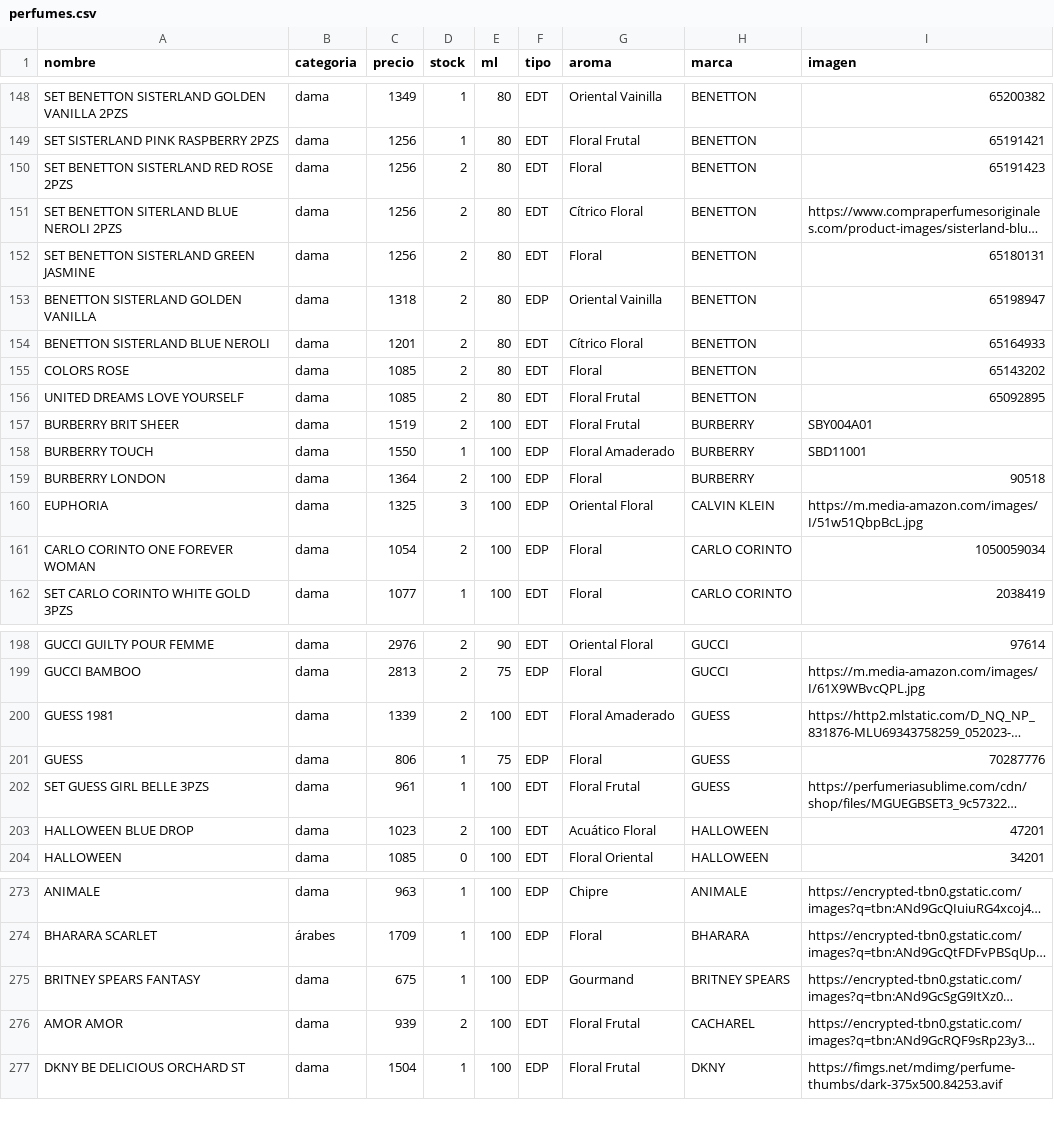
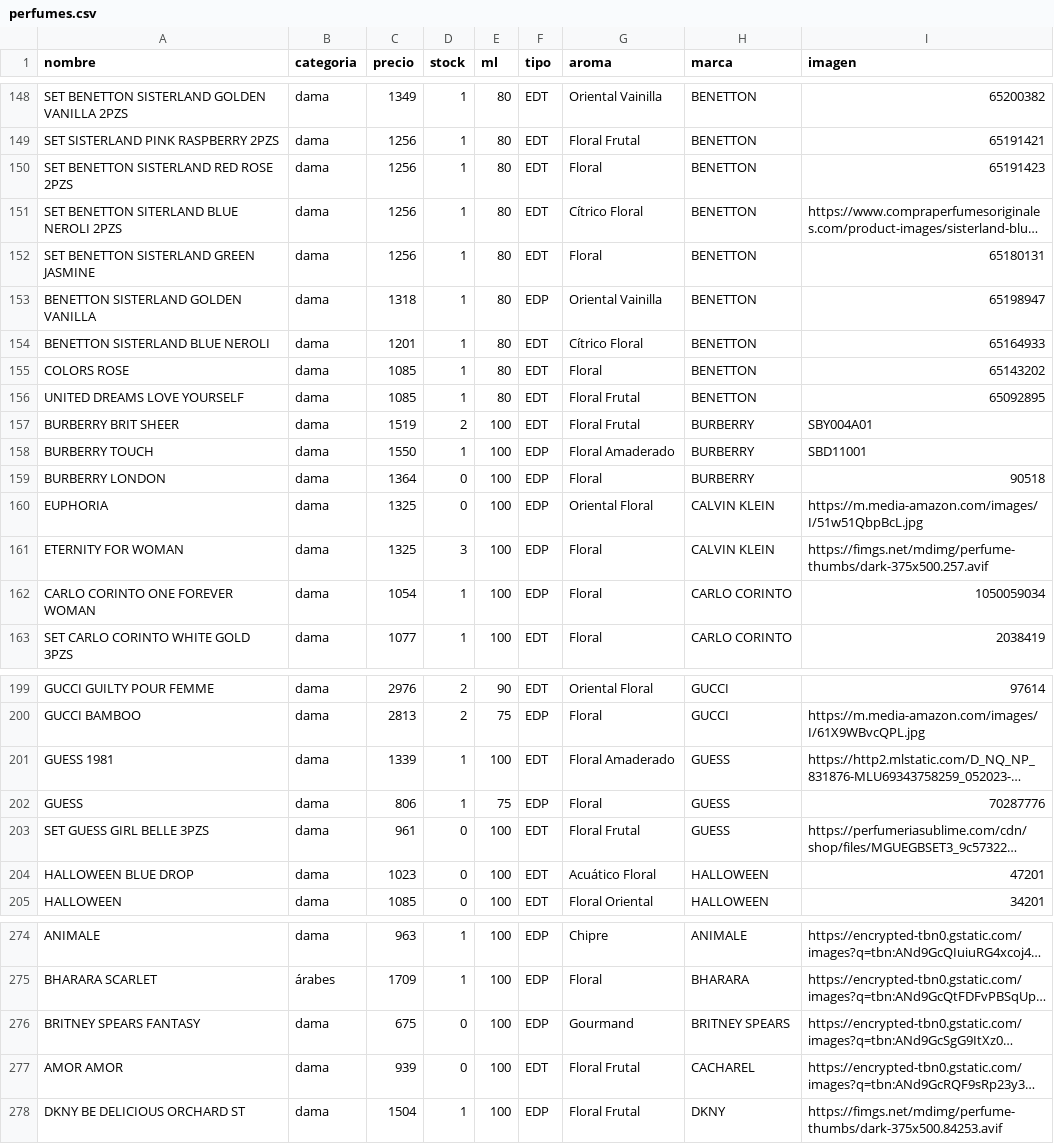
Before and after one commit to credilandia/credilandia.github.io, a CSV file: perfumes.csv, drawn as a sheet; only a part is shown, gaps mark what is left out; long unchanged cells end in …; addresses are those after the commit; the diff covers the shown part only; the diff names each change by its address in the sheet, - before the commit and + after, or states it on an @@ line.

Commit message:
Update perfumes.csv

```diff
--- a/perfumes.csv
+++ b/perfumes.csv
-D150:D156 (stock): 2
+D150:D156 (stock): 1
-D159 (stock): 2
+D159 (stock): 0
-D160 (stock): 3
+D160 (stock): 0
+row 161: ETERNITY FOR WOMAN | dama | 1325 | 3 | 100 | EDP | Floral | CALVIN KLEIN | https://fimgs.net/mdimg/perfume-thumbs/dark-375x500.257.avif
-D162 (stock): 2
+D162 (stock): 1
-D201 (stock): 2
+D201 (stock): 1
-D203 (stock): 1
+D203 (stock): 0
-D204 (stock): 2
+D204 (stock): 0
-D276 (stock): 1
+D276 (stock): 0
-D277 (stock): 2
+D277 (stock): 0
```
Also changed, not shown: 15 edited cells elsewhere in this file.
